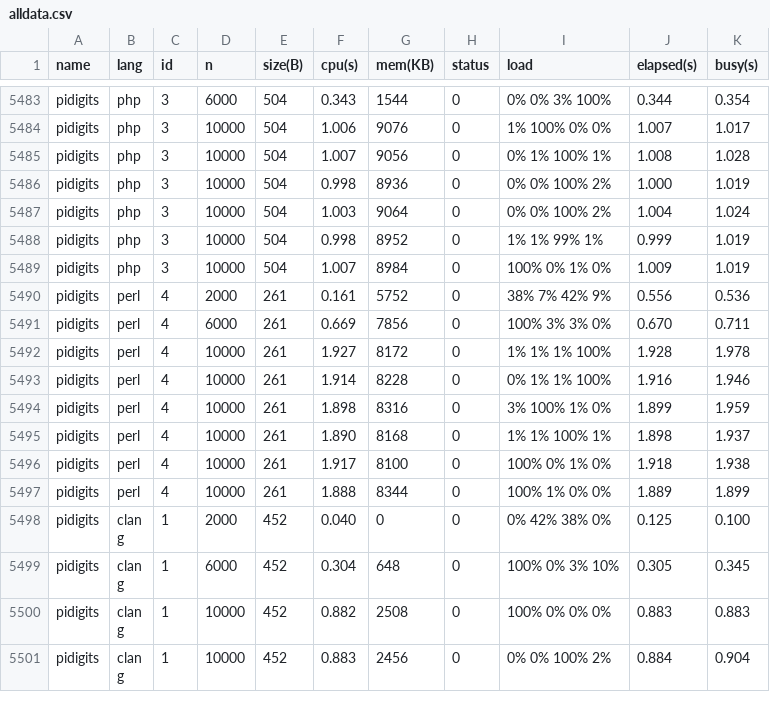
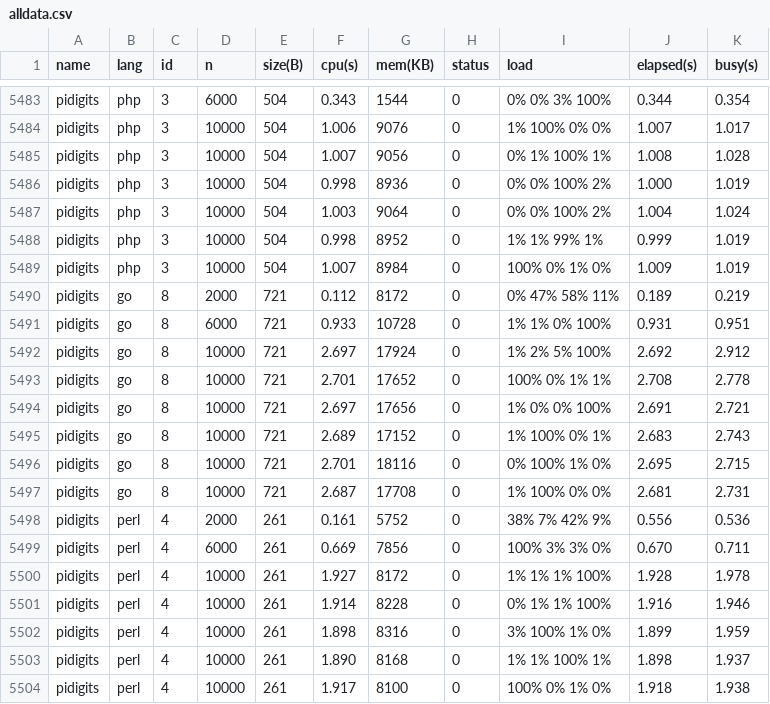
Before and after one commit to kirisky/benchmarks-game, a CSV file: public/data/alldata.csv, drawn as a sheet; only a part is shown, gaps mark what is left out; the shorter side is filled out with more unchanged rows; the diff names each change by its address in the sheet, - before the commit and + after, or states it on an @@ line.

```diff
--- a/public/data/alldata.csv
+++ b/public/data/alldata.csv
+row 5490: pidigits | go | 8 | 2000 | 721 | 0.112 | 8172 | 0 | 0% 47% 58% 11% | 0.189 | 0.219
+row 5491: pidigits | go | 8 | 6000 | 721 | 0.933 | 10728 | 0 | 1% 1% 0% 100% | 0.931 | 0.951
+row 5492: pidigits | go | 8 | 10000 | 721 | 2.697 | 17924 | 0 | 1% 2% 5% 100% | 2.692 | 2.912
+row 5493: pidigits | go | 8 | 10000 | 721 | 2.701 | 17652 | 0 | 100% 0% 1% 1% | 2.708 | 2.778
+row 5494: pidigits | go | 8 | 10000 | 721 | 2.697 | 17656 | 0 | 1% 0% 0% 100% | 2.691 | 2.721
+row 5495: pidigits | go | 8 | 10000 | 721 | 2.689 | 17152 | 0 | 1% 100% 0% 1% | 2.683 | 2.743
+row 5496: pidigits | go | 8 | 10000 | 721 | 2.701 | 18116 | 0 | 0% 100% 1% 0% | 2.695 | 2.715
+row 5497: pidigits | go | 8 | 10000 | 721 | 2.687 | 17708 | 0 | 1% 100% 0% 0% | 2.681 | 2.731
```
Also changed, not shown: public/data/data.csv, public/data/ndata.csv, 6 other files.
